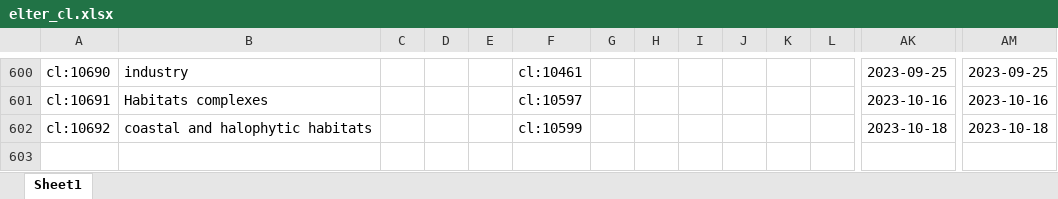
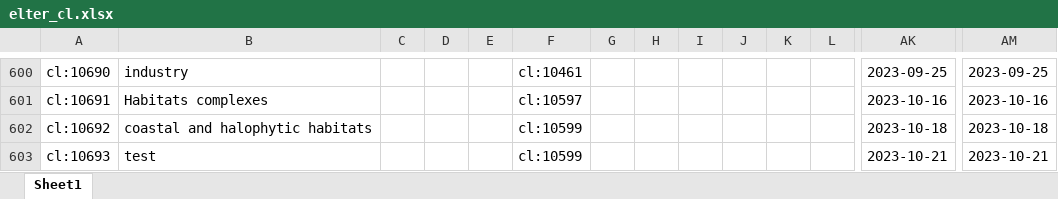
Before and after one commit to LTER-Europe/eLTER_CL, an Excel workbook: elter_cl.xlsx, sheet Sheet1, drawn as a sheet; only a part is shown, gaps mark what is left out; values as stored, in another font and other column widths than the file's, no borders; rows hold the shown columns only; the diff names each change by its address in the sheet, - before the commit and + after, or states it on an @@ line.

```diff
--- a/elter_cl.xlsx (sheet Sheet1)
+++ b/elter_cl.xlsx (sheet Sheet1)
+row 603: cl:10693 | test |  |  |  | cl:10599 |  |  |  |  |  |  | 2023-10-21 | 2023-10-21
```
Also changed, not shown: 3 other files.
